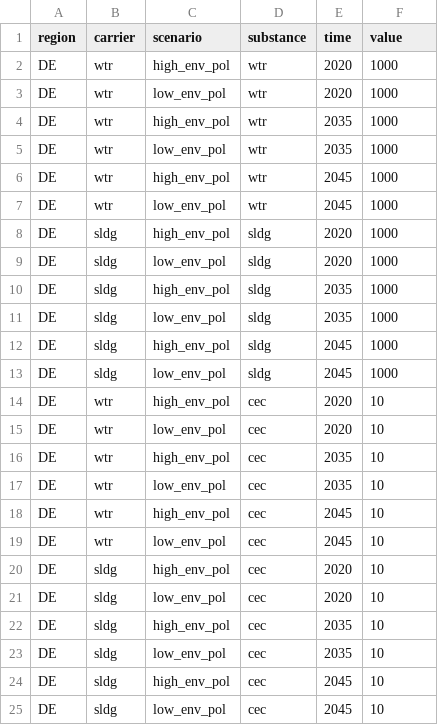
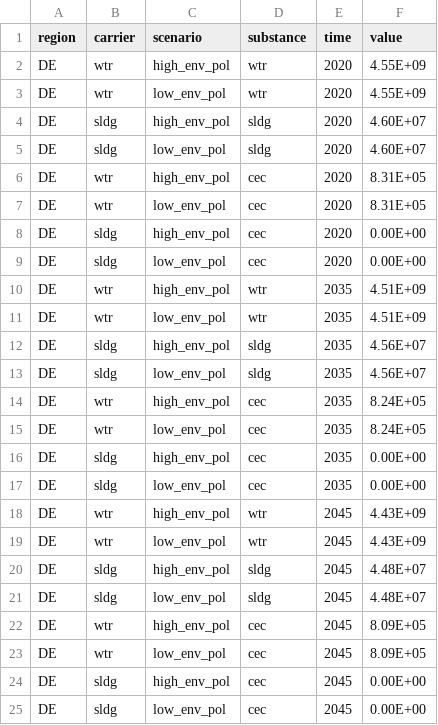
Before and after one commit to isabelapi/PAW_MFA_LCA_2025, a CSV file: MFA/Data/parameter_entrance_ind_ww.csv, drawn as a sheet.

Commit message:
added realistic values

```diff
--- a/MFA/Data/parameter_entrance_ind_ww.csv
+++ b/MFA/Data/parameter_entrance_ind_ww.csv
@@ -1,25 +1,25 @@
 region, carrier, scenario, substance, time, value
-DE, wtr, high_env_pol, wtr, 2020, 1000
-DE, wtr, low_env_pol, wtr, 2020, 1000
-DE, wtr, high_env_pol, wtr, 2035, 1000
-DE, wtr, low_env_pol, wtr, 2035, 1000
-DE, wtr, high_env_pol, wtr, 2045, 1000
-DE, wtr, low_env_pol, wtr, 2045, 1000
-DE, sldg, high_env_pol, sldg, 2020, 1000
-DE, sldg, low_env_pol, sldg, 2020, 1000
-DE, sldg, high_env_pol, sldg, 2035, 1000
-DE, sldg, low_env_pol, sldg, 2035, 1000
-DE, sldg, high_env_pol, sldg, 2045, 1000
-DE, sldg, low_env_pol, sldg, 2045, 1000
-DE, wtr, high_env_pol, cec, 2020, 10
-DE, wtr, low_env_pol, cec, 2020, 10
-DE, wtr, high_env_pol, cec, 2035, 10
-DE, wtr, low_env_pol, cec, 2035, 10
-DE, wtr, high_env_pol, cec, 2045, 10
-DE, wtr, low_env_pol, cec, 2045, 10
-DE, sldg, high_env_pol, cec, 2020, 10
-DE, sldg, low_env_pol, cec, 2020, 10
-DE, sldg, high_env_pol, cec, 2035, 10
-DE, sldg, low_env_pol, cec, 2035, 10
-DE, sldg, high_env_pol, cec, 2045, 10
-DE, sldg, low_env_pol, cec, 2045, 10
+DE, wtr, high_env_pol, wtr,2020,4.55E+09
+DE, wtr, low_env_pol, wtr,2020,4.55E+09
+DE, sldg, high_env_pol, sldg,2020,4.60E+07
+DE, sldg, low_env_pol, sldg,2020,4.60E+07
+DE, wtr, high_env_pol, cec,2020,8.31E+05
+DE, wtr, low_env_pol, cec,2020,8.31E+05
+DE, sldg, high_env_pol, cec,2020,0.00E+00
+DE, sldg, low_env_pol, cec,2020,0.00E+00
+DE, wtr, high_env_pol, wtr,2035,4.51E+09
+DE, wtr, low_env_pol, wtr,2035,4.51E+09
+DE, sldg, high_env_pol, sldg,2035,4.56E+07
+DE, sldg, low_env_pol, sldg,2035,4.56E+07
+DE, wtr, high_env_pol, cec,2035,8.24E+05
+DE, wtr, low_env_pol, cec,2035,8.24E+05
+DE, sldg, high_env_pol, cec,2035,0.00E+00
+DE, sldg, low_env_pol, cec,2035,0.00E+00
+DE, wtr, high_env_pol, wtr,2045,4.43E+09
+DE, wtr, low_env_pol, wtr,2045,4.43E+09
+DE, sldg, high_env_pol, sldg,2045,4.48E+07
+DE, sldg, low_env_pol, sldg,2045,4.48E+07
+DE, wtr, high_env_pol, cec,2045,8.09E+05
+DE, wtr, low_env_pol, cec,2045,8.09E+05
+DE, sldg, high_env_pol, cec,2045,0.00E+00
+DE, sldg, low_env_pol, cec,2045,0.00E+00
```
